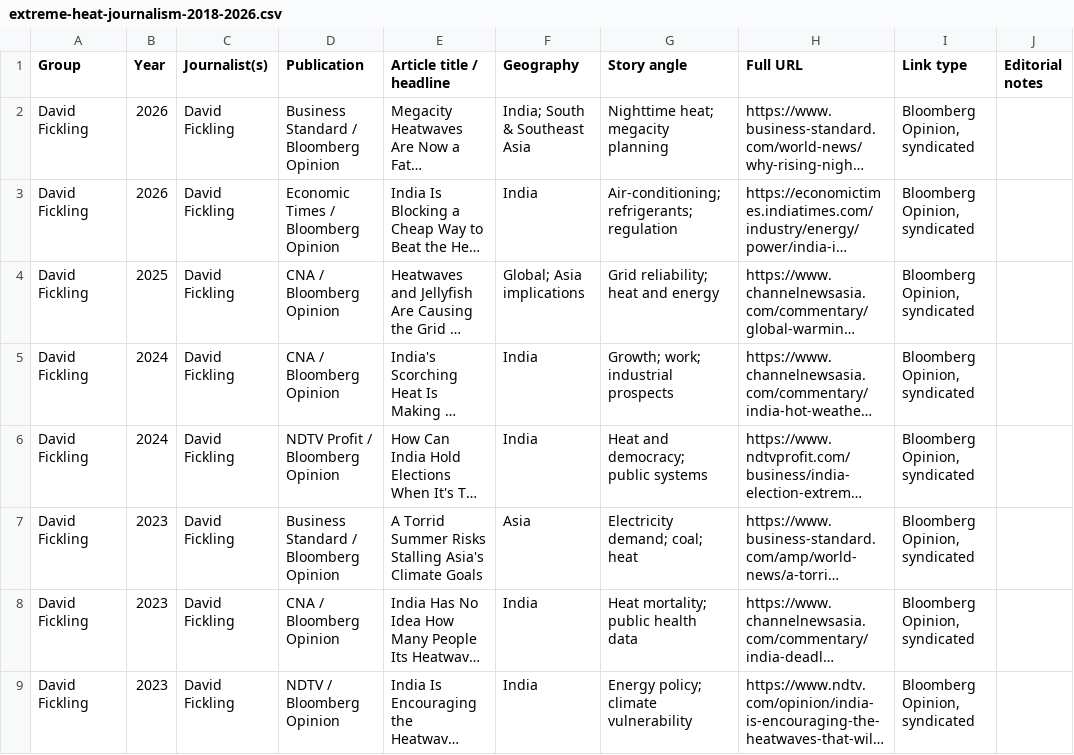
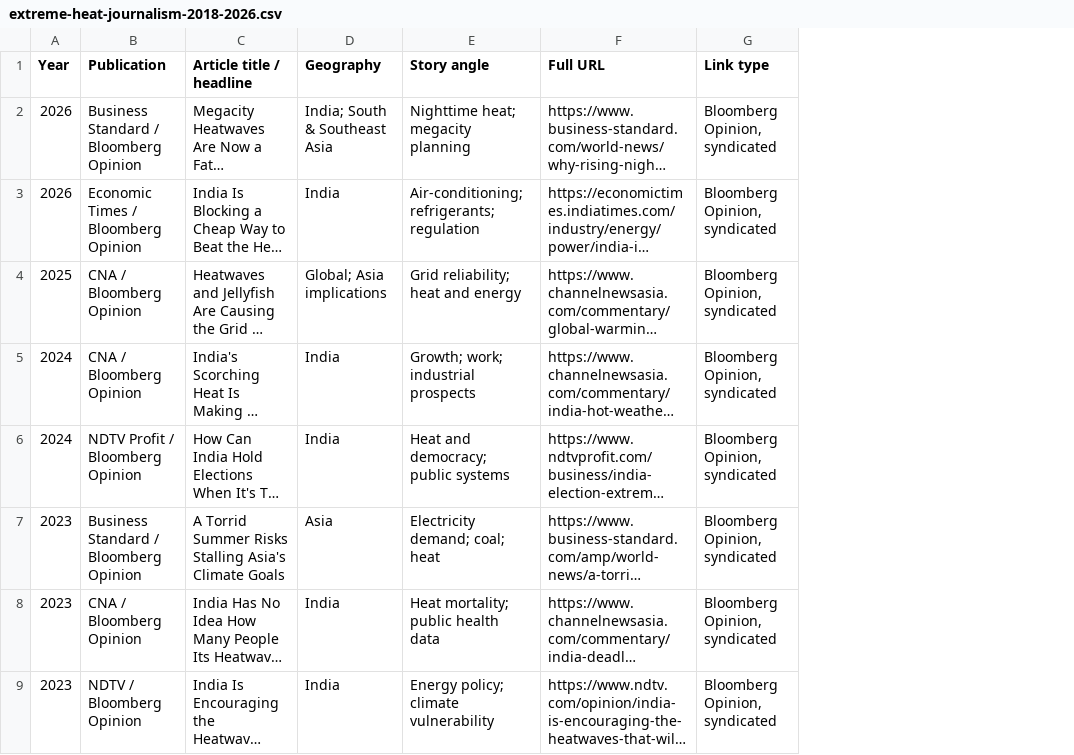
Before and after one commit to arunbh2/beattheheat-asia, a CSV file: how-heat-is-reported/extreme-heat-journalism-2018-2026.csv, drawn as a sheet; only a part is shown; long unchanged cells end in …; the diff names each change by its address in the sheet, - before the commit and + after, or states it on an @@ line.

```diff
--- a/how-heat-is-reported/extreme-heat-journalism-2018-2026.csv
+++ b/how-heat-is-reported/extreme-heat-journalism-2018-2026.csv
-column A (Group), rows 2-9: all David Fickling
-column C (Journalist(s)), rows 2-9: all David Fickling
-column J (Editorial notes), empty
```
Also changed, not shown: research/2026-10/media/extreme-heat-journalism-2018-2026.csv, 6 other files.
